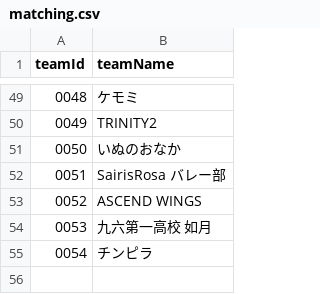
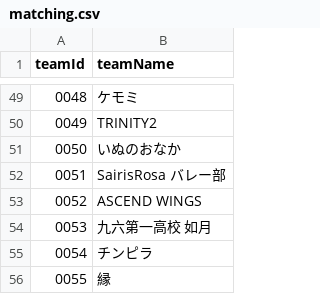
Before and after one commit to volleyballvrc-tech/volleyballvrc.github.io, a CSV file: matching.csv, drawn as a sheet; only a part is shown, gaps mark what is left out; the diff names each change by its address in the sheet, - before the commit and + after, or states it on an @@ line.

Commit message:
Update matching.csv

```diff
--- a/matching.csv
+++ b/matching.csv
+row 56: 0055 | 縁
```
